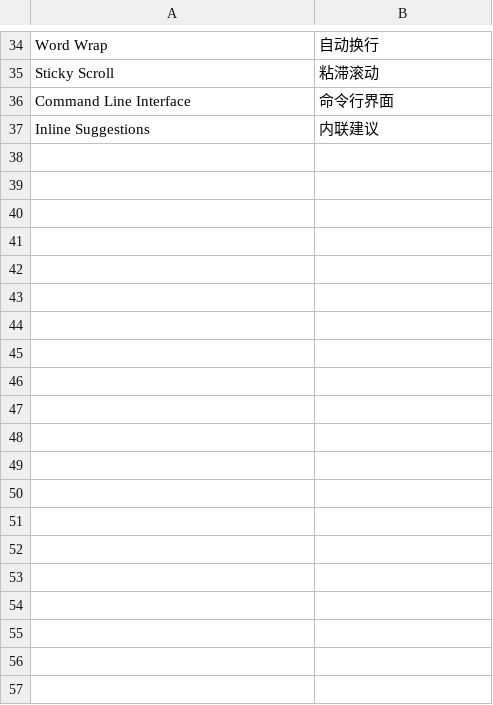
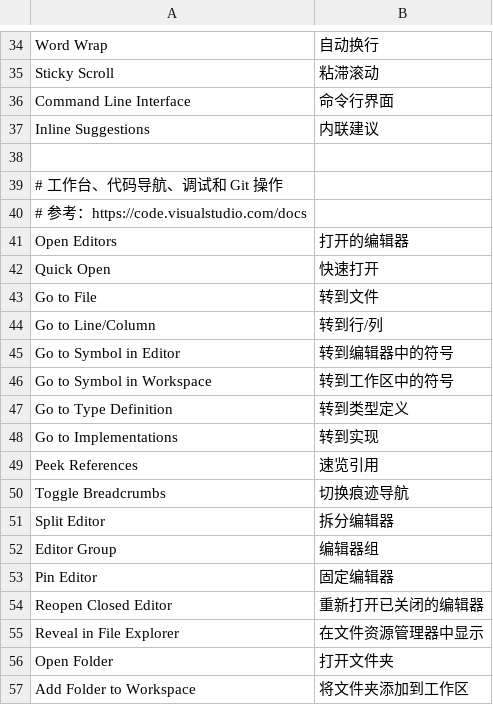
Before and after one commit to zerbing/screen-translator, a TSV file: Glossaries/VSCode.tsv, drawn as a sheet; only a part is shown, gaps mark what is left out; the diff covers the shown part only.

```diff
--- a/Glossaries/VSCode.tsv
+++ b/Glossaries/VSCode.tsv
@@ -37 +37,21 @@ Command Line Interface	命令行界面
 Inline Suggestions	内联建议
+
+# 工作台、代码导航、调试和 Git 操作
+# 参考：https://code.visualstudio.com/docs
+Open Editors	打开的编辑器
+Quick Open	快速打开
+Go to File	转到文件
+Go to Line/Column	转到行/列
+Go to Symbol in Editor	转到编辑器中的符号
+Go to Symbol in Workspace	转到工作区中的符号
+Go to Type Definition	转到类型定义
+Go to Implementations	转到实现
+Peek References	速览引用
+Toggle Breadcrumbs	切换痕迹导航
+Split Editor	拆分编辑器
+Editor Group	编辑器组
+Pin Editor	固定编辑器
+Reopen Closed Editor	重新打开已关闭的编辑器
+Reveal in File Explorer	在文件资源管理器中显示
+Open Folder	打开文件夹
+Add Folder to Workspace	将文件夹添加到工作区
```
Also changed, not shown: 47 added rows elsewhere in this file, Glossaries/Minecraft.tsv, Glossaries/OBS.tsv, 29 other files.
